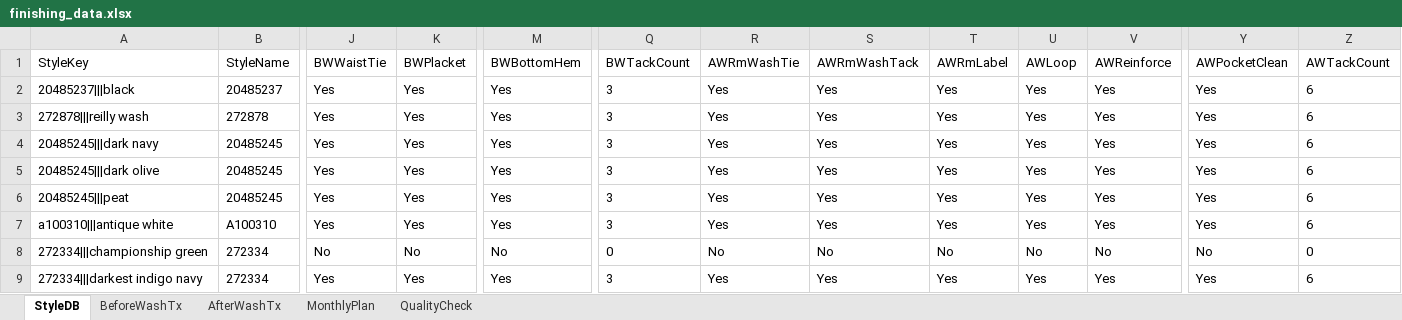
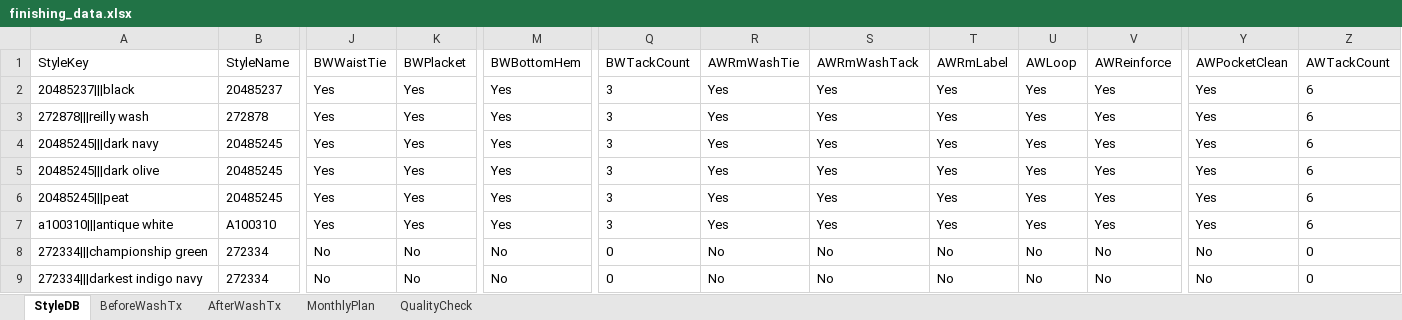
Before and after one commit to Ashen0923/finishing-tracker, an Excel workbook: finishing_data.xlsx, sheet StyleDB, drawn as a sheet; only a part is shown, gaps mark what is left out; values as stored, in another font and other column widths than the file's, no borders; the diff names each change by its address in the sheet, - before the commit and + after, or states it on an @@ line.

Commit message:
Update 2026-07-20T06:59:31.726Z

```diff
--- a/finishing_data.xlsx (sheet StyleDB)
+++ b/finishing_data.xlsx (sheet StyleDB)
-J9 (BWWaistTie): Yes
+J9 (BWWaistTie): No
-K9 (BWPlacket): Yes
+K9 (BWPlacket): No
-M9 (BWBottomHem): Yes
+M9 (BWBottomHem): No
-Q9 (BWTackCount): 3
+Q9 (BWTackCount): 0
-R9 (AWRmWashTie): Yes
+R9 (AWRmWashTie): No
-S9 (AWRmWashTack): Yes
+S9 (AWRmWashTack): No
-T9 (AWRmLabel): Yes
+T9 (AWRmLabel): No
-U9 (AWLoop): Yes
+U9 (AWLoop): No
-V9 (AWReinforce): Yes
+V9 (AWReinforce): No
-Y9 (AWPocketClean): Yes
+Y9 (AWPocketClean): No
-Z9 (AWTackCount): 6
+Z9 (AWTackCount): 0
```
